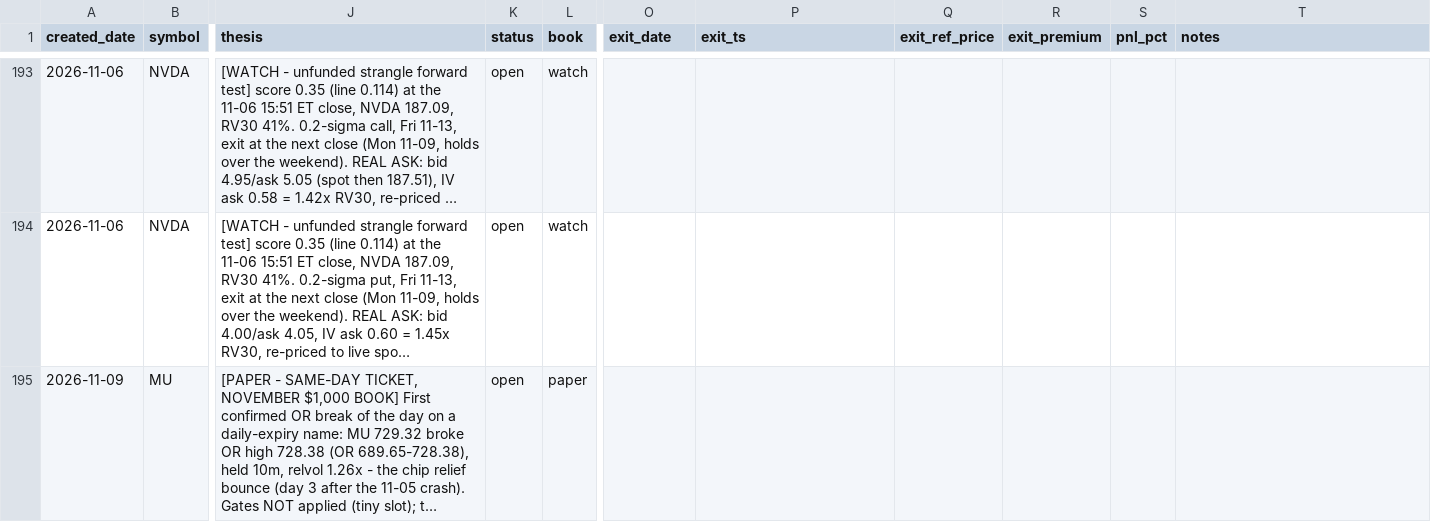
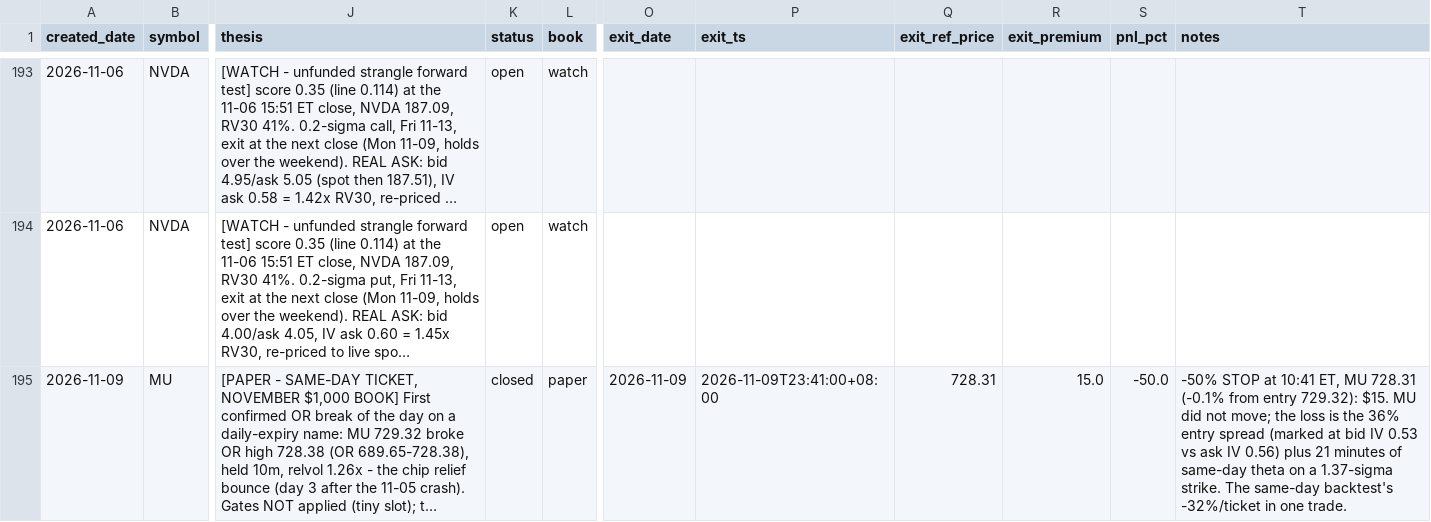
Before and after one commit to longansoju/options, a CSV file: data/recommendations.csv, drawn as a sheet; only a part is shown, gaps mark what is left out; long unchanged cells end in …; the diff names each change by its address in the sheet, - before the commit and + after, or states it on an @@ line.

```diff
--- a/data/recommendations.csv
+++ b/data/recommendations.csv
-K195 (status): open
+K195 (status): closed
-O195 (exit_date): (empty)
+O195 (exit_date): 2026-11-09
-P195 (exit_ts): (empty)
+P195 (exit_ts): 2026-11-09T23:41:00+08:00
-Q195 (exit_ref_price): (empty)
+Q195 (exit_ref_price): 728.31
-R195 (exit_premium): (empty)
+R195 (exit_premium): 15.0
-S195 (pnl_pct): (empty)
+S195 (pnl_pct): -50.0
-T195 (notes): (empty)
+T195 (notes): -50% STOP at 10:41 ET, MU 728.31 (-0.1% from entry 729.32): $15. MU did not move; the loss is the 36% entry spread (marked at bid IV 0.53 vs ask IV 0.56) plus 21 minutes of same-day theta on a 1.37-sigma strike. The same-day backtest's -32%/ticket in one trade.
```
